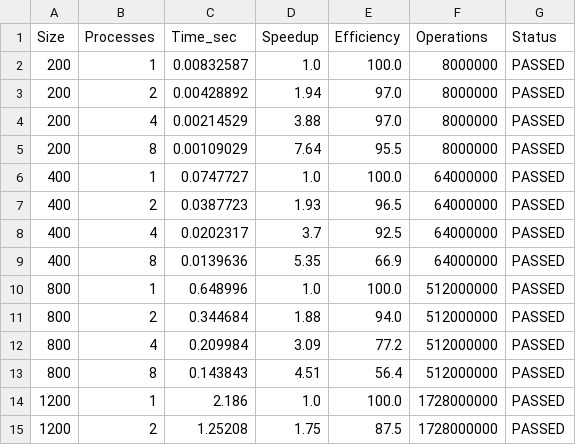
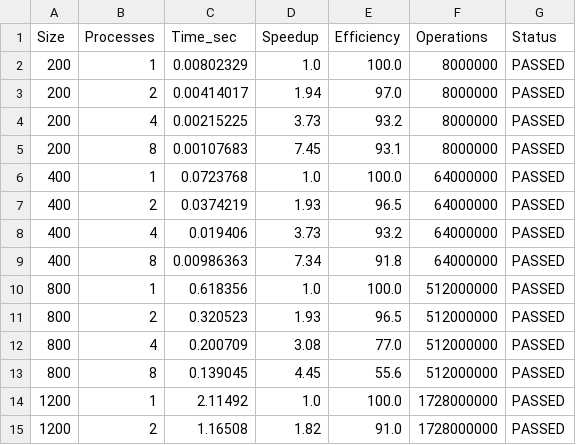
Before and after one commit to mappy12/parallel-programming, a CSV file: stats_mpi.csv, drawn as a sheet; only a part is shown; the diff covers the shown part only.

```diff
--- a/stats_mpi.csv
+++ b/stats_mpi.csv
@@ -1,15 +1,15 @@
 Size,Processes,Time_sec,Speedup,Efficiency,Operations,Status
-200,1,0.00832587,1.0,100.0,8000000,PASSED
-200,2,0.00428892,1.94,97.0,8000000,PASSED
-200,4,0.00214529,3.88,97.0,8000000,PASSED
-200,8,0.00109029,7.64,95.5,8000000,PASSED
-400,1,0.0747727,1.0,100.0,64000000,PASSED
-400,2,0.0387723,1.93,96.5,64000000,PASSED
-400,4,0.0202317,3.7,92.5,64000000,PASSED
-400,8,0.0139636,5.35,66.9,64000000,PASSED
-800,1,0.648996,1.0,100.0,512000000,PASSED
-800,2,0.344684,1.88,94.0,512000000,PASSED
-800,4,0.209984,3.09,77.2,512000000,PASSED
-800,8,0.143843,4.51,56.4,512000000,PASSED
-1200,1,2.186,1.0,100.0,1728000000,PASSED
-1200,2,1.25208,1.75,87.5,1728000000,PASSED
+200,1,0.00802329,1.0,100.0,8000000,PASSED
+200,2,0.00414017,1.94,97.0,8000000,PASSED
+200,4,0.00215225,3.73,93.2,8000000,PASSED
+200,8,0.00107683,7.45,93.1,8000000,PASSED
+400,1,0.0723768,1.0,100.0,64000000,PASSED
+400,2,0.0374219,1.93,96.5,64000000,PASSED
+400,4,0.019406,3.73,93.2,64000000,PASSED
+400,8,0.00986363,7.34,91.8,64000000,PASSED
+800,1,0.618356,1.0,100.0,512000000,PASSED
+800,2,0.320523,1.93,96.5,512000000,PASSED
+800,4,0.200709,3.08,77.0,512000000,PASSED
+800,8,0.139045,4.45,55.6,512000000,PASSED
+1200,1,2.11492,1.0,100.0,1728000000,PASSED
+1200,2,1.16508,1.82,91.0,1728000000,PASSED
```
Also changed, not shown: 26 edited cells elsewhere in this file, 2 other files.
